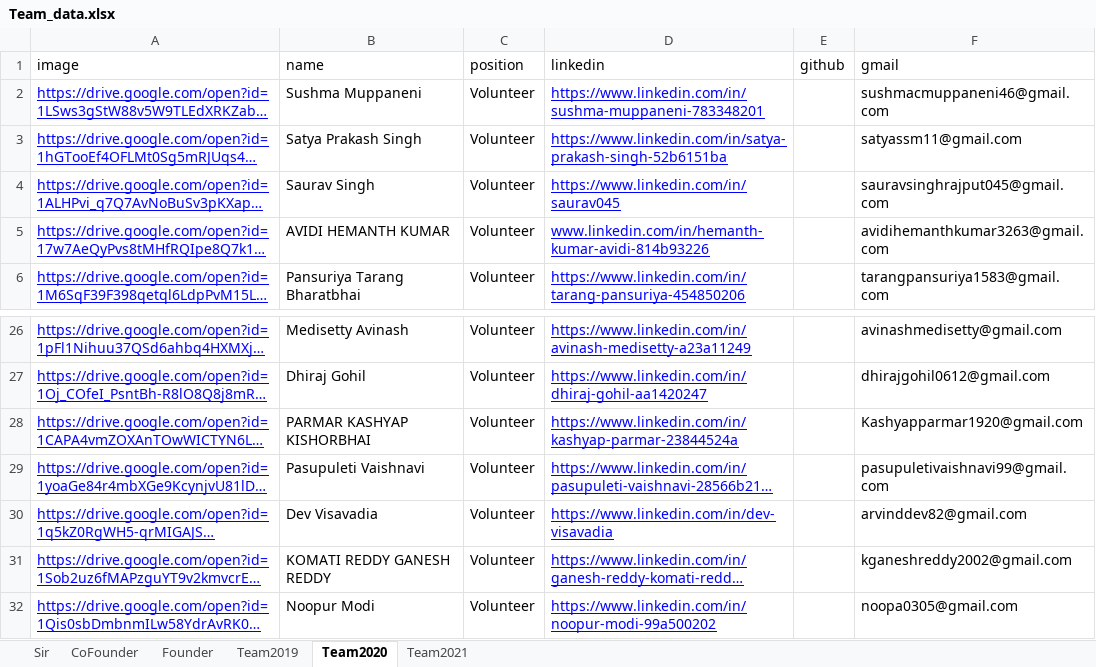
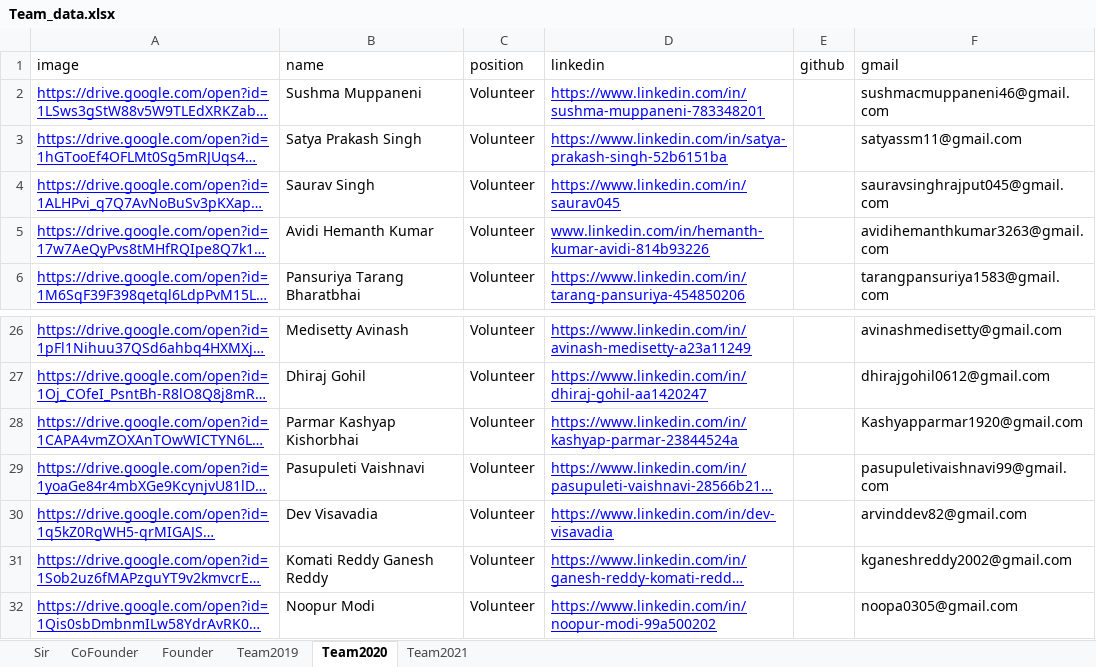
Before and after one commit to NSS-SVNIT/NSS-WEBSITE, an Excel workbook: src/components/Pages/Team/Team_data.xlsx, sheet Team2020, drawn as a sheet; only a part is shown, gaps mark what is left out; long unchanged cells end in …; values as stored, in another font and other column widths than the file's, no borders; the diff names each change by its address in the sheet, - before the commit and + after, or states it on an @@ line.

```diff
--- a/src/components/Pages/Team/Team_data.xlsx (sheet Team2020)
+++ b/src/components/Pages/Team/Team_data.xlsx (sheet Team2020)
-B5 (name): AVIDI HEMANTH KUMAR
+B5 (name): Avidi Hemanth Kumar
-B28 (name): PARMAR KASHYAP KISHORBHAI
+B28 (name): Parmar Kashyap Kishorbhai
-B31 (name): KOMATI REDDY GANESH REDDY
+B31 (name): Komati Reddy Ganesh Reddy
```
Also changed, not shown: sheet Team2021, 13 other files.
